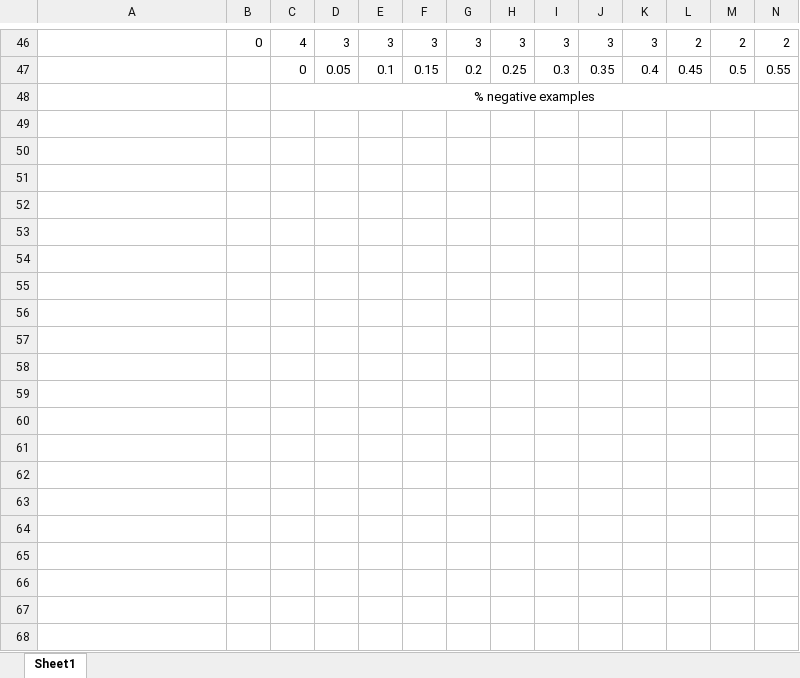
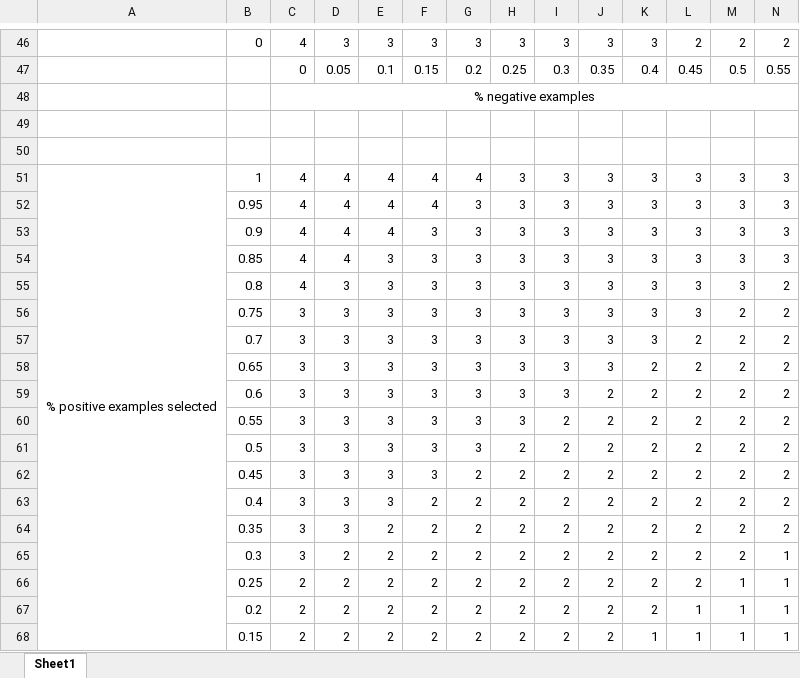
Before and after one commit to qped-eu/rubrics-creation-tool, an Excel workbook: Doc/AutomaticScoreComputationStrategies.xlsx, sheet Sheet1, drawn as a sheet; only a part is shown, gaps mark what is left out; values as stored, in another font and other column widths than the file's, no borders; conditional formats not drawn; rows hold the shown columns only; the diff covers the shown part only; the diff names each change by its address in the sheet, - before the commit and + after, or states it on an @@ line.

Commit message:
updated doc of score compuation and features

```diff
--- a/Doc/AutomaticScoreComputationStrategies.xlsx (sheet Sheet1)
+++ b/Doc/AutomaticScoreComputationStrategies.xlsx (sheet Sheet1)
+row 49: (empty)
+row 50: (empty)
+row 51: % positive examples selected | 1 | 4 | 4 | 4 | 4 | 4 | 3 | 3 | 3 | 3 | 3 | 3 | 3
+row 52:  | 0.95 | 4 | 4 | 4 | 4 | 3 | 3 | 3 | 3 | 3 | 3 | 3 | 3
+row 53:  | 0.9 | 4 | 4 | 4 | 3 | 3 | 3 | 3 | 3 | 3 | 3 | 3 | 3
+row 54:  | 0.85 | 4 | 4 | 3 | 3 | 3 | 3 | 3 | 3 | 3 | 3 | 3 | 3
+row 55:  | 0.8 | 4 | 3 | 3 | 3 | 3 | 3 | 3 | 3 | 3 | 3 | 3 | 2
+row 56:  | 0.75 | 3 | 3 | 3 | 3 | 3 | 3 | 3 | 3 | 3 | 3 | 2 | 2
+row 57:  | 0.7 | 3 | 3 | 3 | 3 | 3 | 3 | 3 | 3 | 3 | 2 | 2 | 2
+row 58:  | 0.65 | 3 | 3 | 3 | 3 | 3 | 3 | 3 | 3 | 2 | 2 | 2 | 2
+row 59:  | 0.6 | 3 | 3 | 3 | 3 | 3 | 3 | 3 | 2 | 2 | 2 | 2 | 2
+row 60:  | 0.55 | 3 | 3 | 3 | 3 | 3 | 3 | 2 | 2 | 2 | 2 | 2 | 2
+row 61:  | 0.5 | 3 | 3 | 3 | 3 | 3 | 2 | 2 | 2 | 2 | 2 | 2 | 2
+row 62:  | 0.45 | 3 | 3 | 3 | 3 | 2 | 2 | 2 | 2 | 2 | 2 | 2 | 2
+row 63:  | 0.4 | 3 | 3 | 3 | 2 | 2 | 2 | 2 | 2 | 2 | 2 | 2 | 2
+row 64:  | 0.35 | 3 | 3 | 2 | 2 | 2 | 2 | 2 | 2 | 2 | 2 | 2 | 2
+row 65:  | 0.3 | 3 | 2 | 2 | 2 | 2 | 2 | 2 | 2 | 2 | 2 | 2 | 1
+row 66:  | 0.25 | 2 | 2 | 2 | 2 | 2 | 2 | 2 | 2 | 2 | 2 | 1 | 1
+row 67:  | 0.2 | 2 | 2 | 2 | 2 | 2 | 2 | 2 | 2 | 2 | 1 | 1 | 1
+row 68:  | 0.15 | 2 | 2 | 2 | 2 | 2 | 2 | 2 | 2 | 1 | 1 | 1 | 1
```
Also changed, not shown: 5 added rows elsewhere in this sheet, 2 other files.
